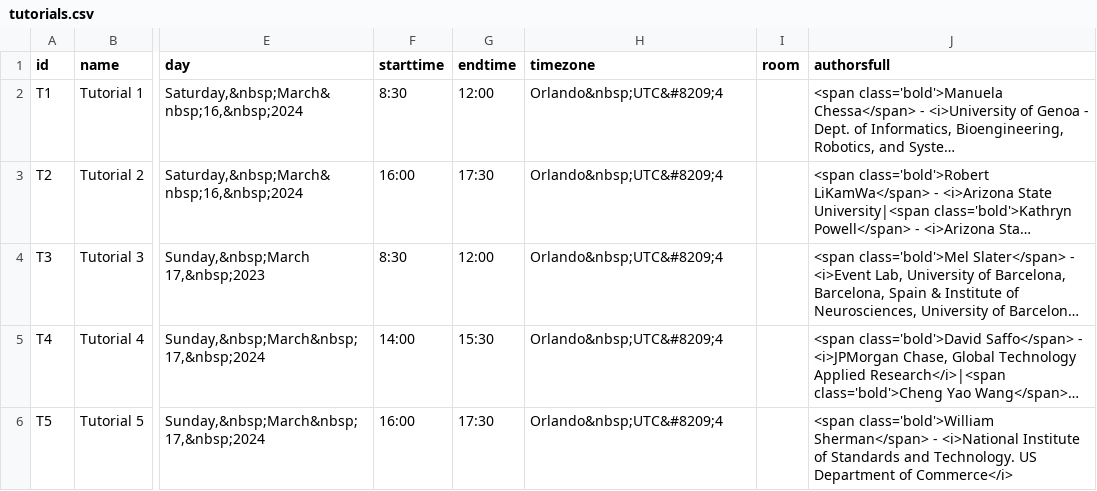
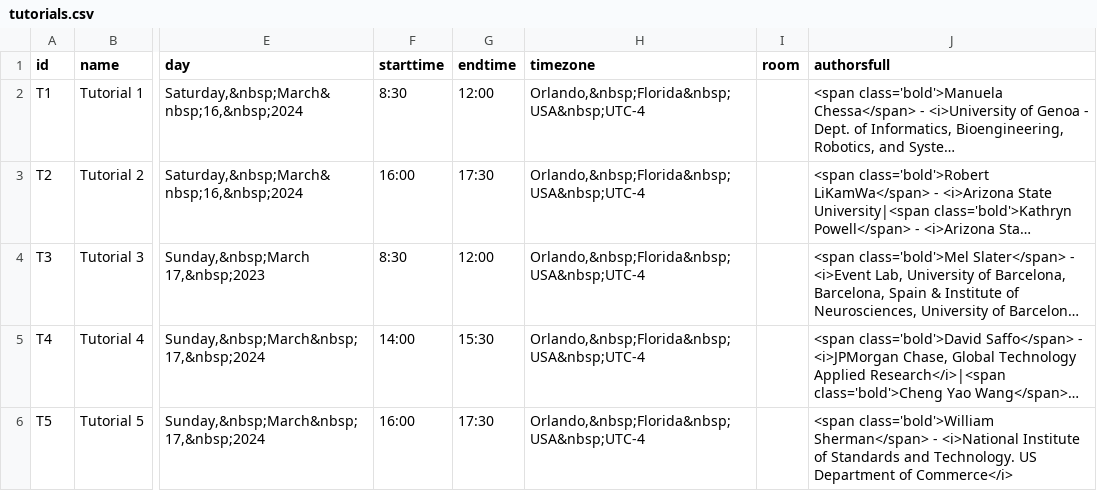
Before and after one commit to ieeevr/2024-test, a CSV file: _data/tutorials.csv, drawn as a sheet; only a part is shown, gaps mark what is left out; long unchanged cells end in …; the diff names each change by its address in the sheet, - before the commit and + after, or states it on an @@ line.

Commit message:
timezone

```diff
--- a/_data/tutorials.csv
+++ b/_data/tutorials.csv
-H2:H6 (timezone): Orlando&nbsp;UTC&#8209;4
+H2:H6 (timezone): Orlando,&nbsp;Florida&nbsp;USA&nbsp;UTC-4
```
Also changed, not shown: 8 other files.
